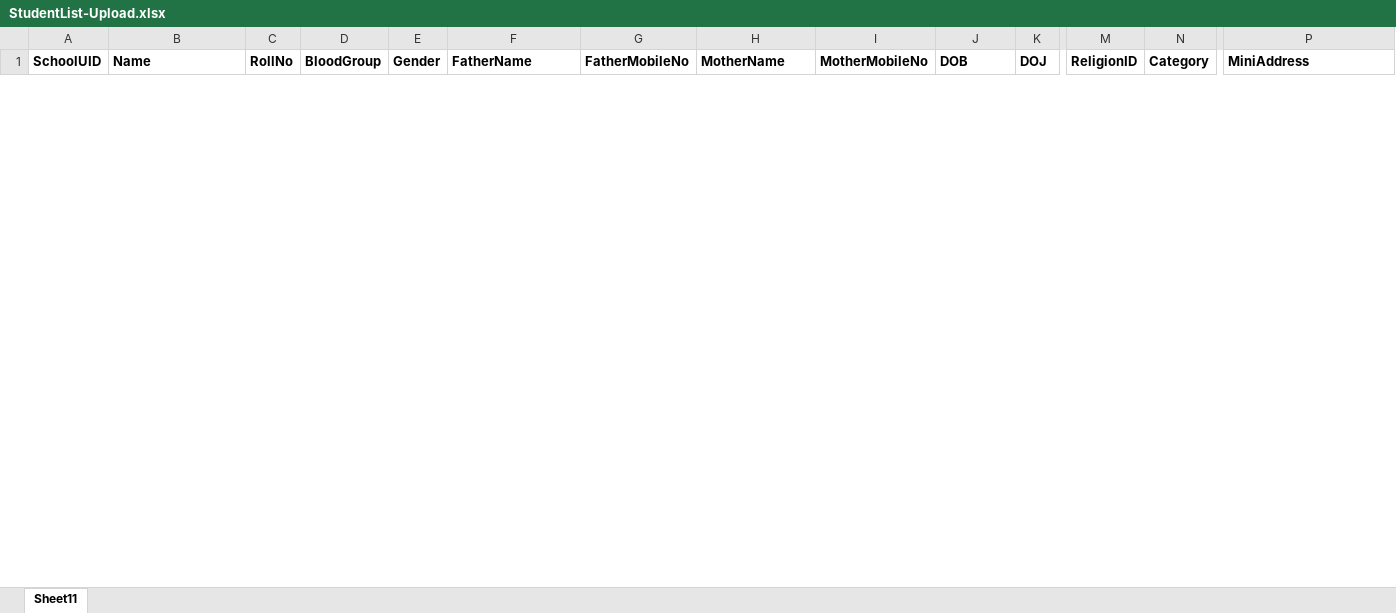
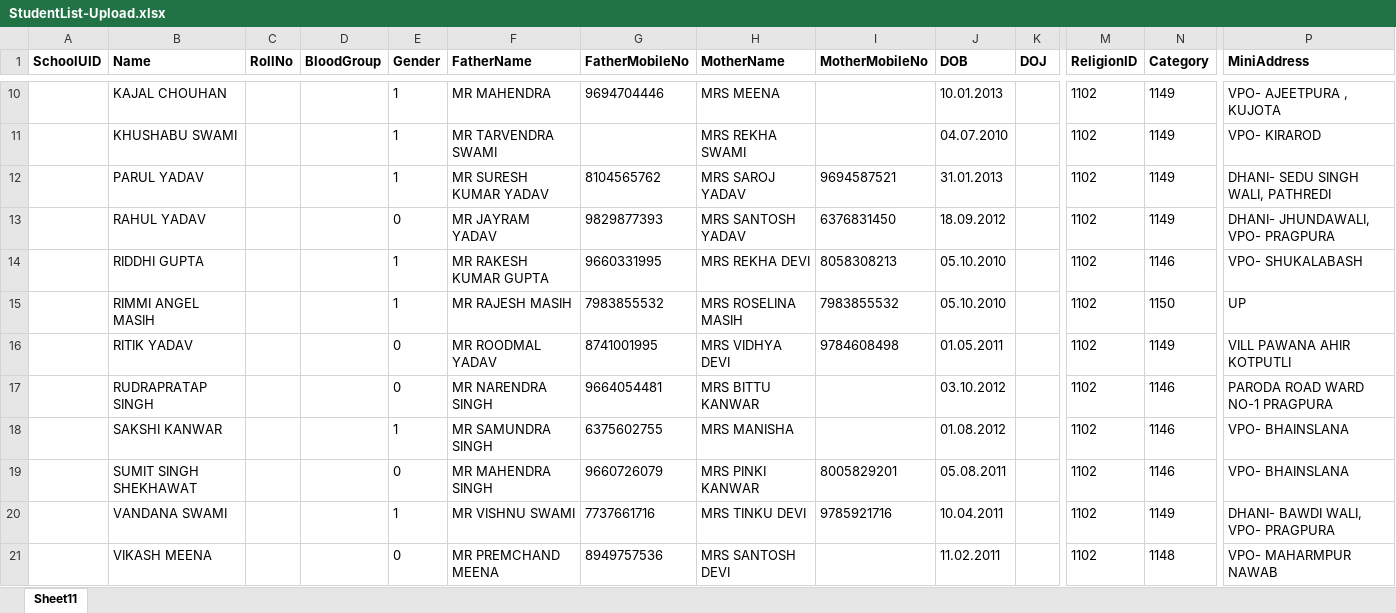
Before and after one commit to PrabhutiIdentity/smstandardrepo, an Excel workbook: SMEnterprise/Content/Uploads/StudentList-Upload.xlsx, sheet Sheet11, drawn as a sheet; only a part is shown, gaps mark what is left out; values as stored, in another font and other column widths than the file's, no borders; charts and pictures not drawn; rows hold the shown columns only; the diff covers the shown part only; the diff names each change by its address in the sheet, - before the commit and + after, or states it on an @@ line.

```diff
--- a/SMEnterprise/Content/Uploads/StudentList-Upload.xlsx (sheet Sheet11)
+++ b/SMEnterprise/Content/Uploads/StudentList-Upload.xlsx (sheet Sheet11)
+row 10:  | KAJAL CHOUHAN |  |  | 1 | MR MAHENDRA | 9694704446 | MRS MEENA |  | 10.01.2013 |  | 1102 | 1149 | VPO- AJEETPURA , KUJOTA
+row 11:  | KHUSHABU SWAMI |  |  | 1 | MR TARVENDRA SWAMI |  | MRS REKHA SWAMI |  | 04.07.2010 |  | 1102 | 1149 | VPO- KIRAROD
+row 12:  | PARUL YADAV |  |  | 1 | MR SURESH KUMAR YADAV | 8104565762 | MRS SAROJ YADAV | 9694587521 | 31.01.2013 |  | 1102 | 1149 | DHANI- SEDU SINGH WALI, PATHREDI
+row 13:  | RAHUL YADAV |  |  | 0 | MR JAYRAM YADAV | 9829877393 | MRS SANTOSH YADAV | 6376831450 | 18.09.2012 |  | 1102 | 1149 | DHANI- JHUNDAWALI, VPO- PRAGPURA
+row 14:  | RIDDHI GUPTA |  |  | 1 | MR RAKESH KUMAR GUPTA | 9660331995 | MRS REKHA DEVI | 8058308213 | 05.10.2010 |  | 1102 | 1146 | VPO- SHUKALABASH
+row 15:  | RIMMI ANGEL MASIH |  |  | 1 | MR RAJESH MASIH | 7983855532 | MRS ROSELINA MASIH | 7983855532 | 05.10.2010 |  | 1102 | 1150 | UP
+row 16:  | RITIK YADAV |  |  | 0 | MR ROODMAL YADAV | 8741001995 | MRS VIDHYA DEVI | 9784608498 | 01.05.2011 |  | 1102 | 1149 | VILL PAWANA AHIR KOTPUTLI
+row 17:  | RUDRAPRATAP SINGH |  |  | 0 | MR NARENDRA SINGH | 9664054481 | MRS BITTU KANWAR |  | 03.10.2012 |  | 1102 | 1146 | PARODA ROAD WARD NO-1 PRAGPURA
+row 18:  | SAKSHI KANWAR |  |  | 1 | MR SAMUNDRA SINGH | 6375602755 | MRS MANISHA |  | 01.08.2012 |  | 1102 | 1146 | VPO- BHAINSLANA
+row 19:  | SUMIT SINGH SHEKHAWAT |  |  | 0 | MR MAHENDRA SINGH | 9660726079 | MRS PINKI KANWAR | 8005829201 | 05.08.2011 |  | 1102 | 1146 | VPO- BHAINSLANA
+row 20:  | VANDANA SWAMI |  |  | 1 | MR VISHNU SWAMI | 7737661716 | MRS TINKU DEVI | 9785921716 | 10.04.2011 |  | 1102 | 1149 | DHANI- BAWDI WALI, VPO- PRAGPURA
+row 21:  | VIKASH MEENA |  |  | 0 | MR PREMCHAND MEENA | 8949757536 | MRS SANTOSH DEVI |  | 11.02.2011 |  | 1102 | 1148 | VPO- MAHARMPUR NAWAB
```
Also changed, not shown: 8 added rows and 4 removed rows elsewhere in this sheet, charts or pictures, 9 other files.
